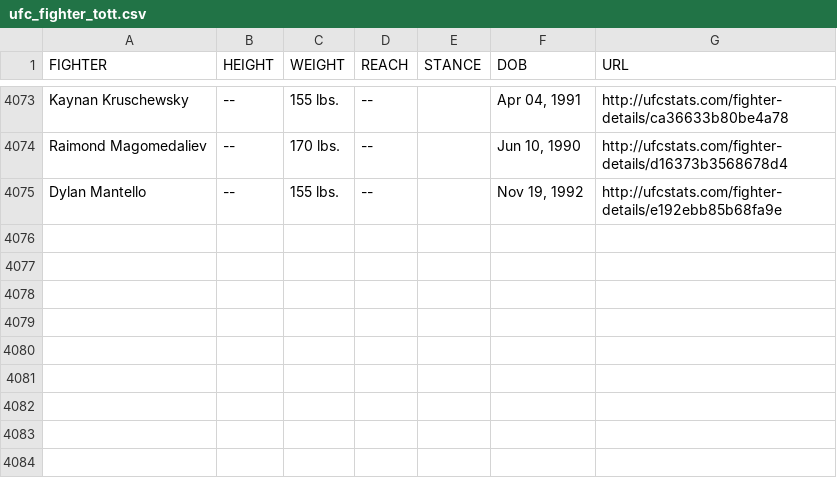
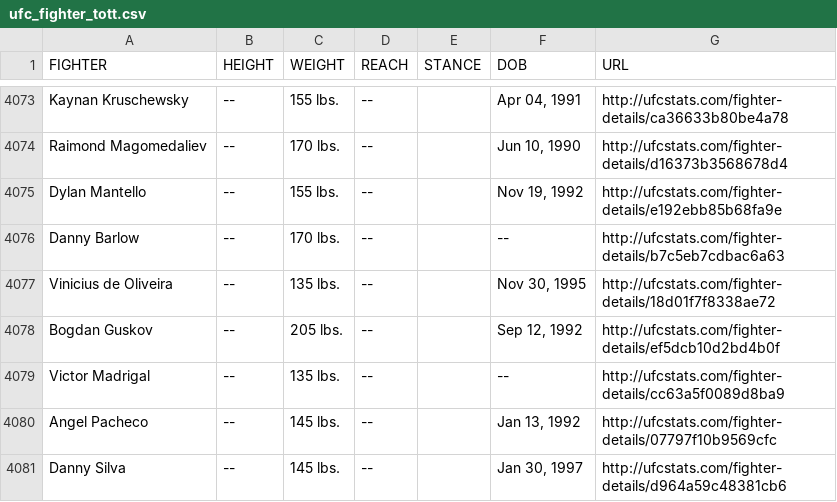
Before and after one commit to Greco1899/scrape_ufc_stats, a CSV file: ufc_fighter_tott.csv, drawn as a sheet; only a part is shown, gaps mark what is left out.

Commit message:
2023-07-18 data refresh

```diff
--- a/ufc_fighter_tott.csv
+++ b/ufc_fighter_tott.csv
@@ -4075 +4075,7 @@ Raimond Magomedaliev,--,170 lbs.,--,,"Jun 10, 1990",http://ufcstats.com/fighter-
 Dylan Mantello,--,155 lbs.,--,,"Nov 19, 1992",http://ufcstats.com/fighter-details/e192ebb85b68fa9e
+Danny Barlow,--,170 lbs.,--,,--,http://ufcstats.com/fighter-details/b7c5eb7cdbac6a63
+Vinicius de Oliveira,--,135 lbs.,--,,"Nov 30, 1995",http://ufcstats.com/fighter-details/18d01f7f8338ae72
+Bogdan Guskov,--,205 lbs.,--,,"Sep 12, 1992",http://ufcstats.com/fighter-details/ef5dcb10d2bd4b0f
+Victor Madrigal,--,135 lbs.,--,,--,http://ufcstats.com/fighter-details/cc63a5f0089d8ba9
+Angel Pacheco,--,145 lbs.,--,,"Jan 13, 1992",http://ufcstats.com/fighter-details/07797f10b9569cfc
+Danny Silva,--,145 lbs.,--,,"Jan 30, 1997",http://ufcstats.com/fighter-details/d964a59c48381cb6
```
Also changed, not shown: ufc_fighter_details.csv.
